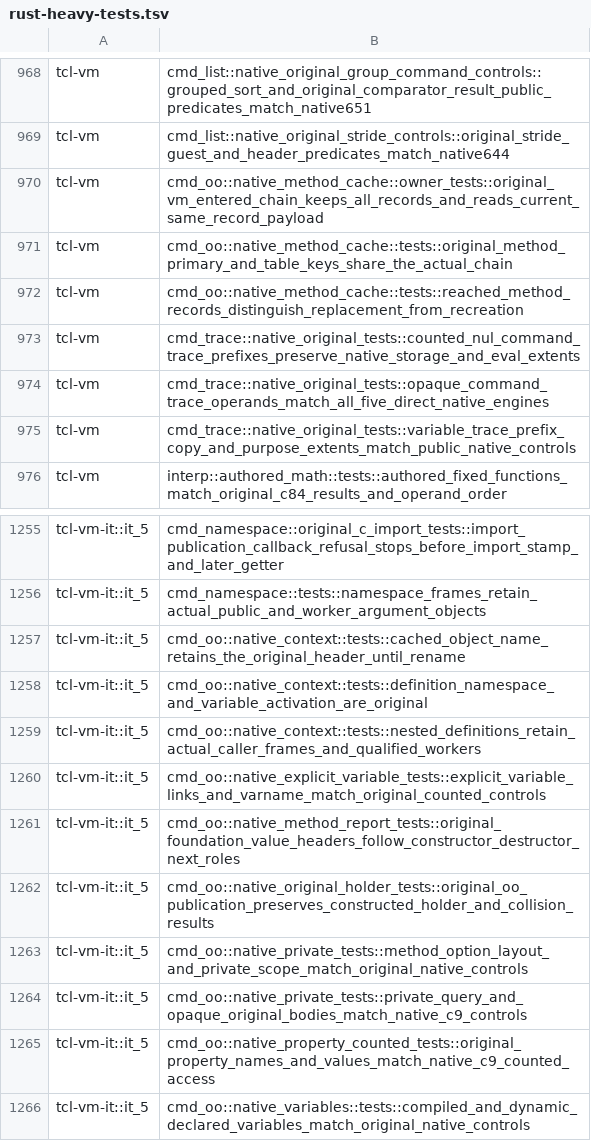
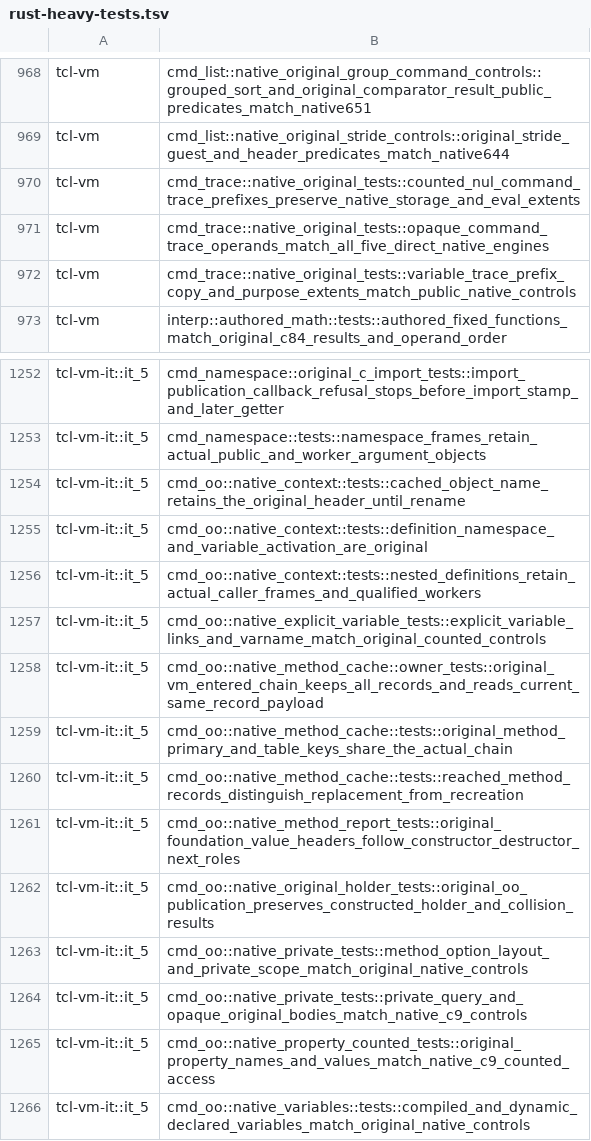
Before and after one commit to bitwisecook/tcl-lsp, a TSV file: scripts/dev/rust-heavy-tests.tsv, drawn as a sheet; only a part is shown, gaps mark what is left out.

Commit message:
Retain relocated TclOO exit and method-cache oracles

```diff
--- a/scripts/dev/rust-heavy-tests.tsv
+++ b/scripts/dev/rust-heavy-tests.tsv
@@ -969,5 +969,2 @@ tcl-vm	cmd_list::native_original_group_command_controls::grouped_sort_and_origin
 tcl-vm	cmd_list::native_original_stride_controls::original_stride_guest_and_header_predicates_match_native644
-tcl-vm	cmd_oo::native_method_cache::owner_tests::original_vm_entered_chain_keeps_all_records_and_reads_current_same_record_payload
-tcl-vm	cmd_oo::native_method_cache::tests::original_method_primary_and_table_keys_share_the_actual_chain
-tcl-vm	cmd_oo::native_method_cache::tests::reached_method_records_distinguish_replacement_from_recreation
 tcl-vm	cmd_trace::native_original_tests::counted_nul_command_trace_prefixes_preserve_native_storage_and_eval_extents
@@ -1260,2 +1257,5 @@ tcl-vm-it::it_5	cmd_oo::native_context::tests::nested_definitions_retain_actual_
 tcl-vm-it::it_5	cmd_oo::native_explicit_variable_tests::explicit_variable_links_and_varname_match_original_counted_controls
+tcl-vm-it::it_5	cmd_oo::native_method_cache::owner_tests::original_vm_entered_chain_keeps_all_records_and_reads_current_same_record_payload
+tcl-vm-it::it_5	cmd_oo::native_method_cache::tests::original_method_primary_and_table_keys_share_the_actual_chain
+tcl-vm-it::it_5	cmd_oo::native_method_cache::tests::reached_method_records_distinguish_replacement_from_recreation
 tcl-vm-it::it_5	cmd_oo::native_method_report_tests::original_foundation_value_headers_follow_constructor_destructor_next_roles
```
Also changed, not shown: 2 other files.
